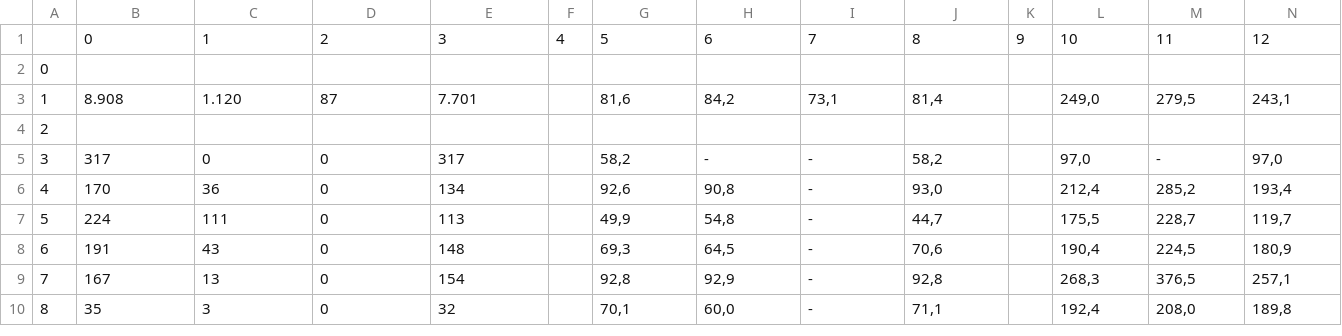
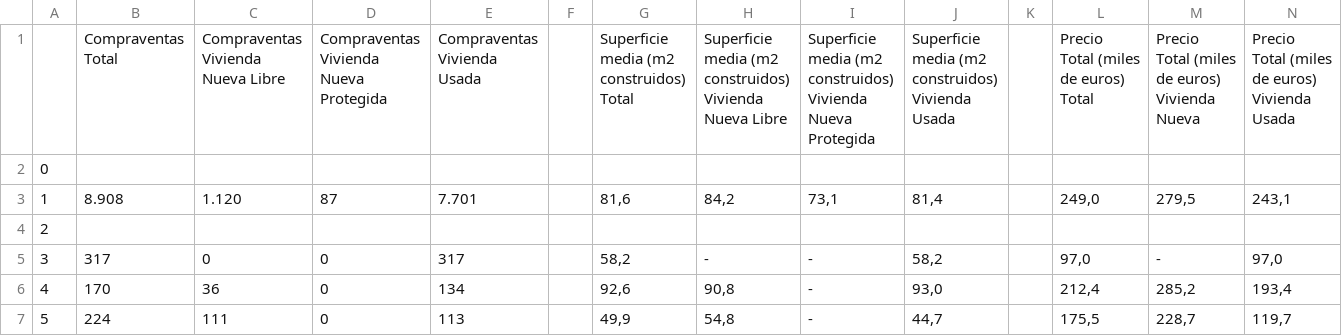
Before and after one commit to GuillaumeLegoy/barcelona-real-estate, a CSV file: results_final.csv, drawn as a sheet; only a part is shown; the shorter side is filled out with more unchanged rows; removed rows and columns are numbered as before the commit, all else as after; rows hold the shown columns only; the diff names each change by its address in the sheet, - before the commit and + after, or states it on an @@ line.

Commit message:
Add column header

```diff
--- a/results_final.csv
+++ b/results_final.csv
-row 1:  | 0 | 1 | 2 | 3 | 4 | 5 | 6 | 7 | 8 | 9 | 10 | 11 | 12
+row 1:  | Compraventas Total | Compraventas Vivienda Nueva Libre | Compraventas Vivienda Nueva Protegida | Compraventas Vivienda Usada |  | Superficie media (m2 construidos) Total | Superficie media (m2 construidos) Vivienda Nueva Libre | Superficie media (m2 construidos) Vivienda Nueva Protegida | Superficie media (m2 construidos) Vivienda Usada |  | Precio Total (miles de euros) Total | Precio Total (miles de euros) Vivienda Nueva | Precio Total (miles de euros) Vivienda Usada
```
Also changed, not shown: 1 other file.
